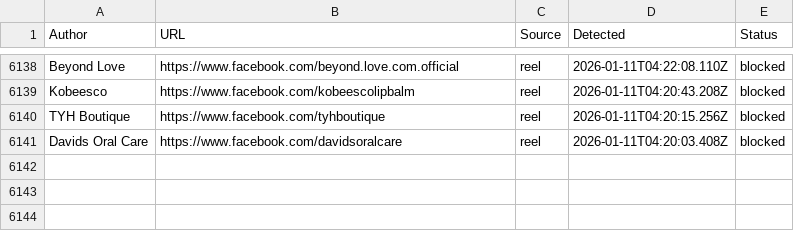
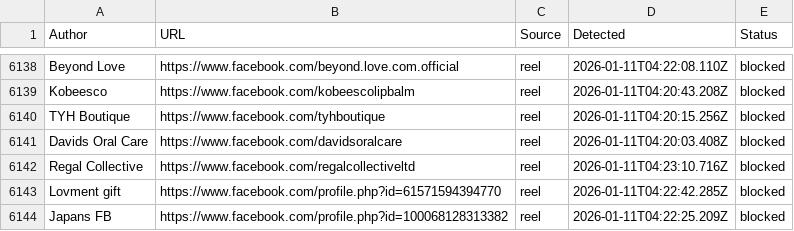
Before and after one commit to SysAdminDoc/AdNull, a CSV file: Blocklists/facebook_master_blocklist.csv, drawn as a sheet; only a part is shown, gaps mark what is left out; the diff names each change by its address in the sheet, - before the commit and + after, or states it on an @@ line.

Commit message:
AdNull sync: +3 new (6143 total)

```diff
--- a/Blocklists/facebook_master_blocklist.csv
+++ b/Blocklists/facebook_master_blocklist.csv
+row 6142: Regal Collective | https://www.facebook.com/regalcollectiveltd | reel | 2026-01-11T04:23:10.716Z | blocked
+row 6143: Lovment gift | https://www.facebook.com/profile.php?id=61571594394770 | reel | 2026-01-11T04:22:42.285Z | blocked
+row 6144: Japans FB | https://www.facebook.com/profile.php?id=100068128313382 | reel | 2026-01-11T04:22:25.209Z | blocked
```
